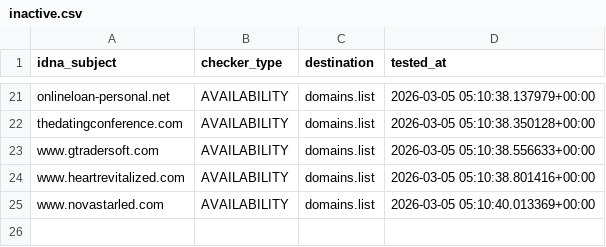
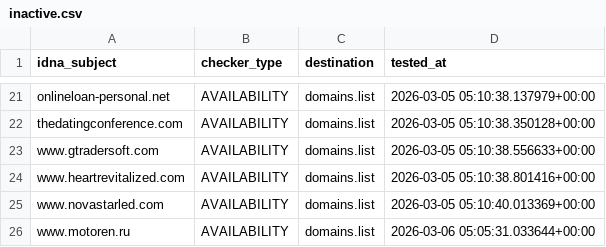
Before and after one commit to Ultimate-Hosts-Blacklist/Add_Spam, a CSV file: .pyfunceble/inactive.csv, drawn as a sheet; only a part is shown, gaps mark what is left out.

```diff
--- a/.pyfunceble/inactive.csv
+++ b/.pyfunceble/inactive.csv
@@ -25 +25,2 @@ www.heartrevitalized.com,AVAILABILITY,domains.list,2026-03-05 05:10:38.801416+00
 www.novastarled.com,AVAILABILITY,domains.list,2026-03-05 05:10:40.013369+00:00
+www.motoren.ru,AVAILABILITY,domains.list,2026-03-06 05:05:31.033644+00:00
```
Also changed, not shown: .pyfunceble/whois.csv, 17 other files.
